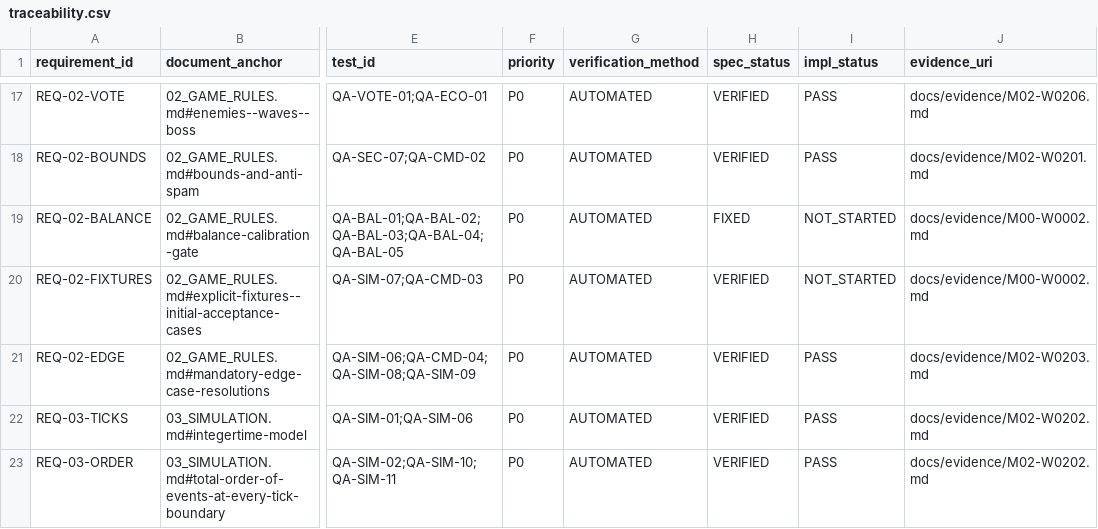
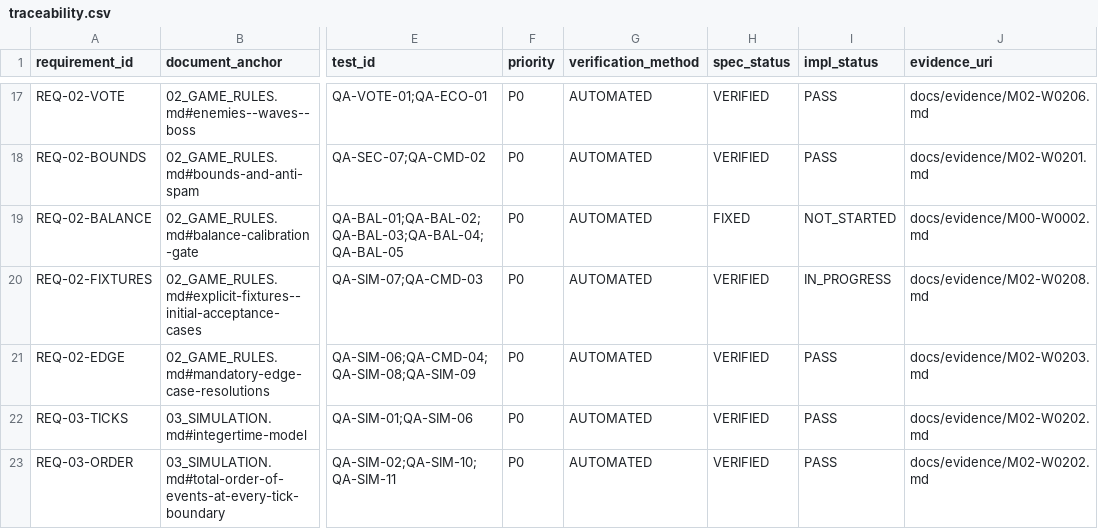
Before and after one commit to hung98dev/ttgqldl, a CSV file: docs/traceability.csv, drawn as a sheet; only a part is shown, gaps mark what is left out; the diff names each change by its address in the sheet, - before the commit and + after, or states it on an @@ line.

```diff
--- a/docs/traceability.csv
+++ b/docs/traceability.csv
-I20 (impl_status): NOT_STARTED
+I20 (impl_status): IN_PROGRESS
-J20 (evidence_uri): docs/evidence/M00-W0002.md
+J20 (evidence_uri): docs/evidence/M02-W0208.md
```
Also changed, not shown: 12 other files.
